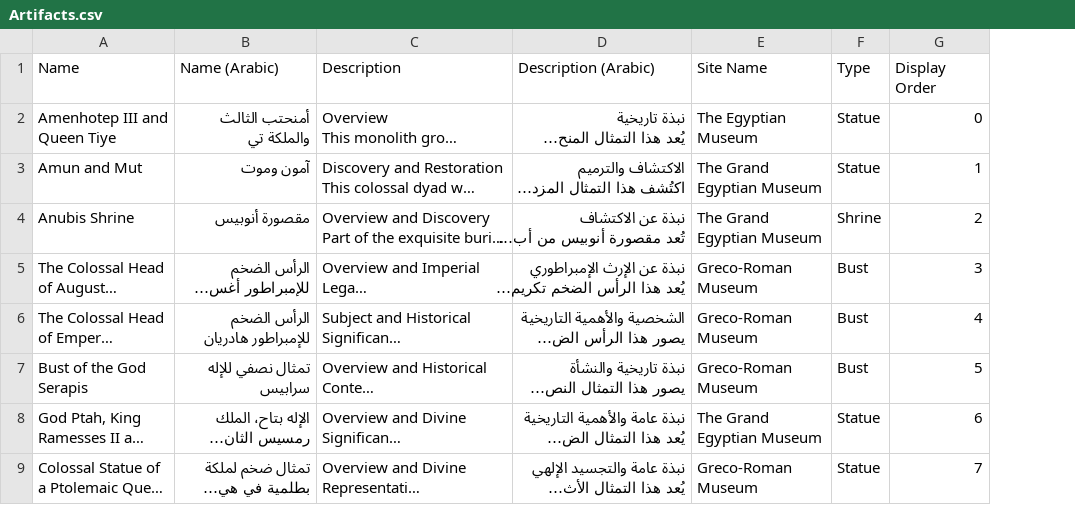
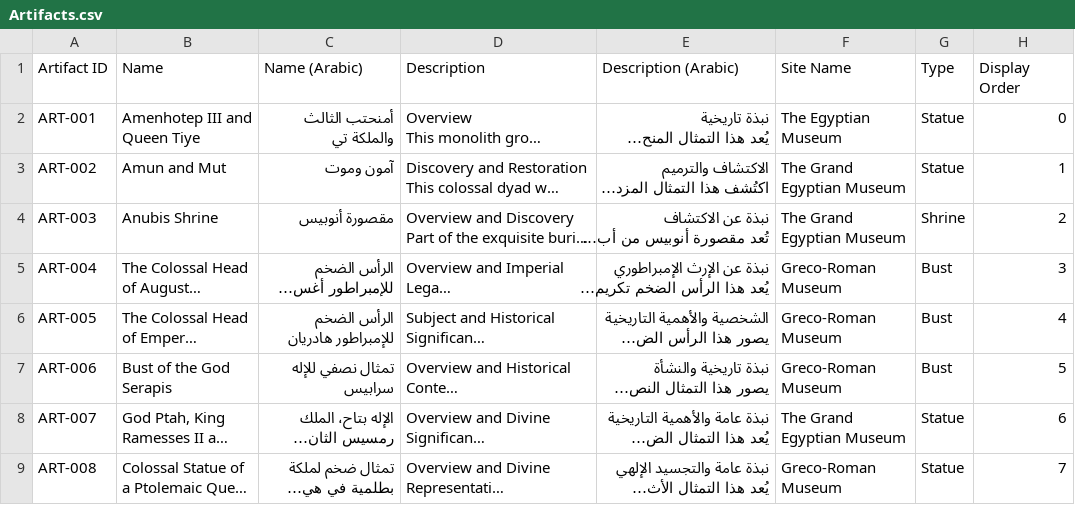
Before and after one commit to basselsokary/Rafeeq, a CSV file: backend/Rafeeq/src/Infrastructure/Persistence/Seeding/Data/Artifacts.csv, drawn as a sheet; only a part is shown; long unchanged cells end in …; the diff names each change by its address in the sheet, - before the commit and + after, or states it on an @@ line.

Commit message:
Refactor artifact and attraction seeding logic for improved error handling and site linking
- Enhanced ArtifactSeeder to re-link orphaned artifacts to their restored sites based on expected site IDs from the CSV.
- Improved logging for re-linking process, including the count of orphaned artifacts re-linked.
- Updated AttractionSeeder to provide more detailed warnings for invalid or missing geo-location data.
- Removed unused import in SiteSeeder for better code cleanliness.

```diff
--- a/backend/Rafeeq/src/Infrastructure/Persistence/Seeding/Data/Artifacts.csv
+++ b/backend/Rafeeq/src/Infrastructure/Persistence/Seeding/Data/Artifacts.csv
+column A (Artifact ID), rows 2-9: ART-001 | ART-002 | ART-003 | ART-004 | ART-005 | ART-006 | ART-007 | ART-008
```
Also changed, not shown: backend/Rafeeq/src/Infrastructure/Persistence/Seeding/Data/Attractions.csv, backend/Rafeeq/src/Infrastructure/Persistence/Seeding/Data/NearestTransportations.csv, 8 other files.
